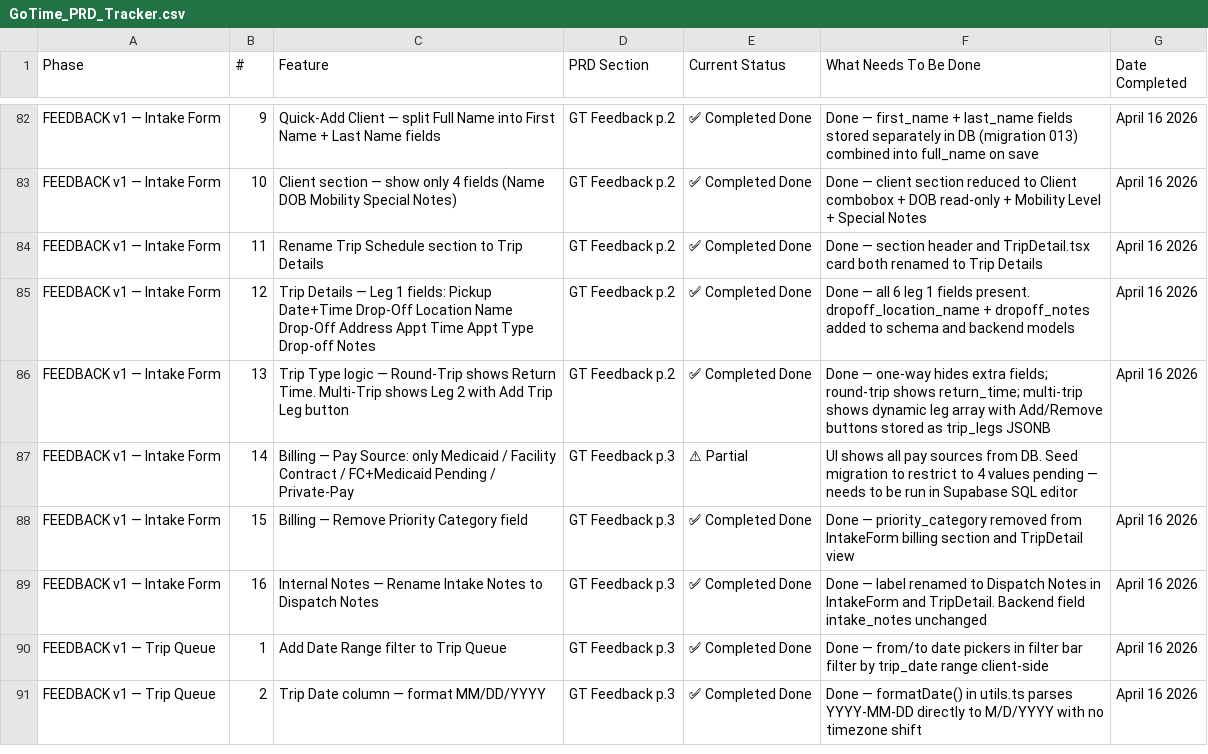
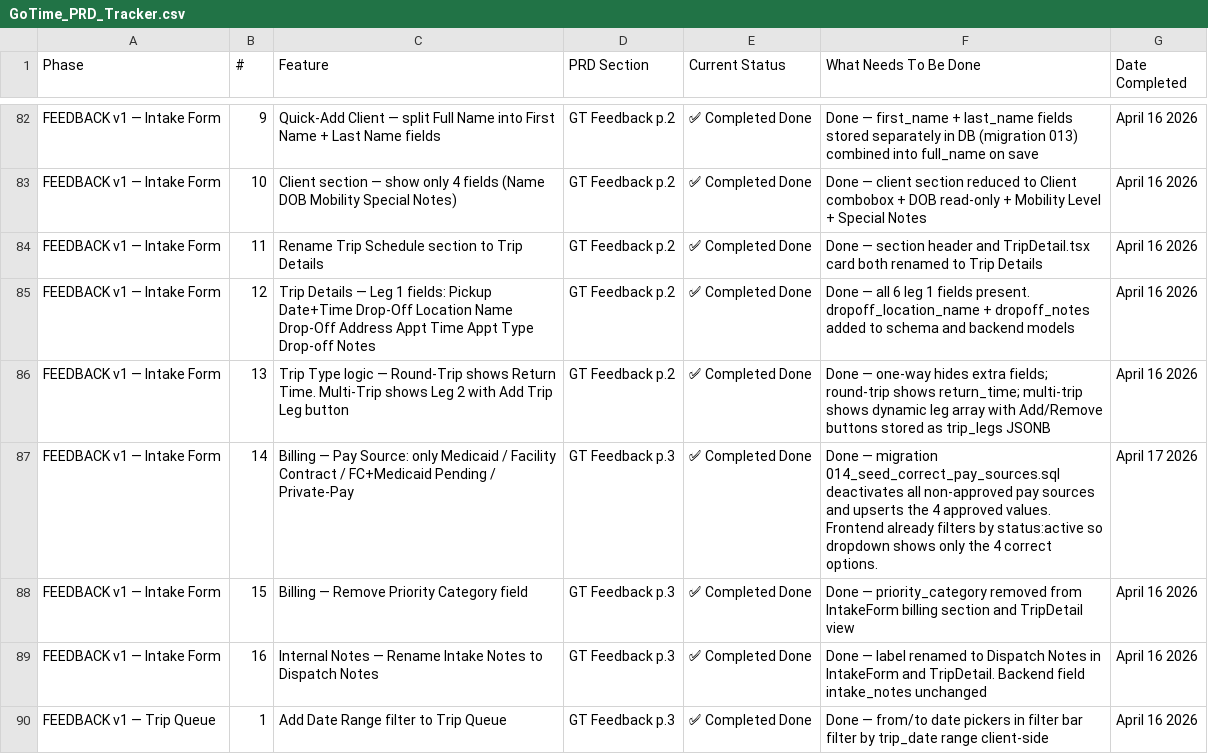
Before and after one commit to teDdyMucho/gotime, a CSV file: GoTime_PRD_Tracker.csv, drawn as a sheet; only a part is shown, gaps mark what is left out; the shorter side is filled out with more unchanged rows; the diff names each change by its address in the sheet, - before the commit and + after, or states it on an @@ line.

```diff
--- a/GoTime_PRD_Tracker.csv
+++ b/GoTime_PRD_Tracker.csv
-E87 (Current Status): ⚠ Partial
+E87 (Current Status): ✅ Completed Done
-F87 (What Needs To Be Done): UI shows all pay sources from DB. Seed migration to restrict to 4 values pending — needs to be run in Supabase SQL editor
+F87 (What Needs To Be Done): Done — migration 014_seed_correct_pay_sources.sql deactivates all non-approved pay sources and upserts the 4 approved values. Frontend already filters by status:active so dropdown shows only the 4 correct options.
-G87 (Date Completed): (empty)
+G87 (Date Completed): April 17 2026
```
Also changed, not shown: 8 other files.
